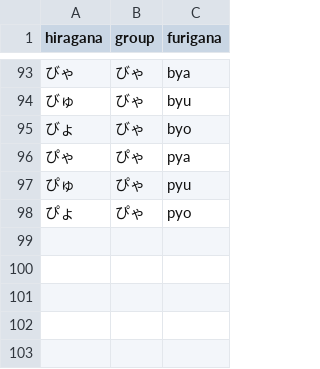
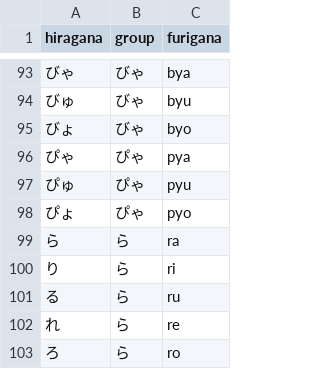
Before and after one commit to tsukurujapanese/tsukurujp, a CSV file: data/hiragana.csv, drawn as a sheet; only a part is shown, gaps mark what is left out.

Commit message:
Updates

```diff
--- a/data/hiragana.csv
+++ b/data/hiragana.csv
@@ -98 +98,6 @@ hiragana,group,furigana
 ぴょ,ぴゃ,pyo
+ら,ら,ra
+り,ら,ri
+る,ら,ru
+れ,ら,re
+ろ,ら,ro
```
